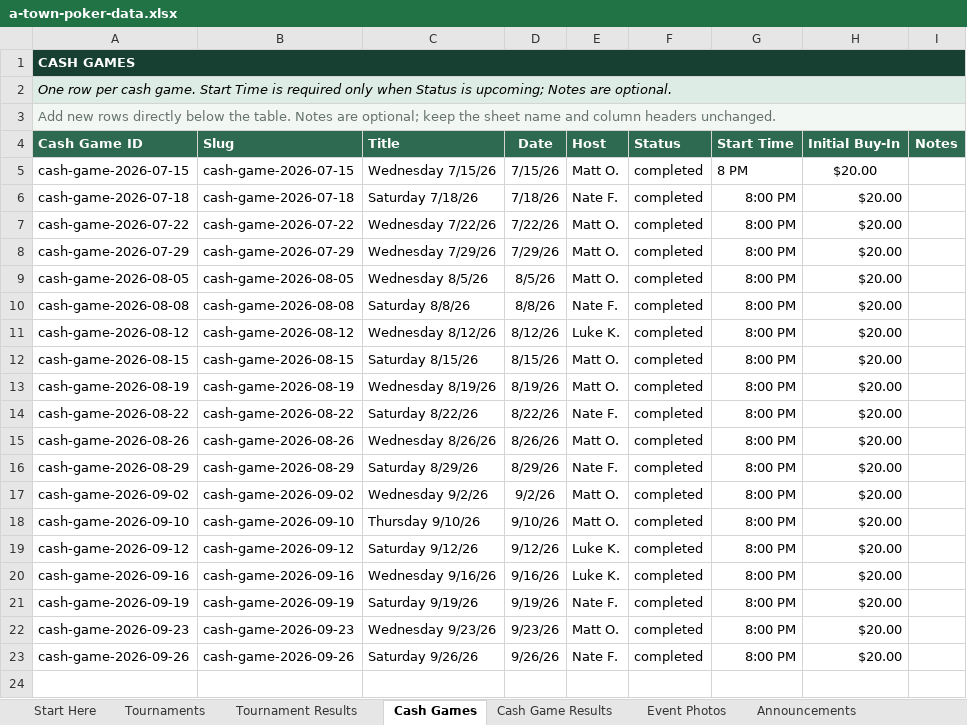
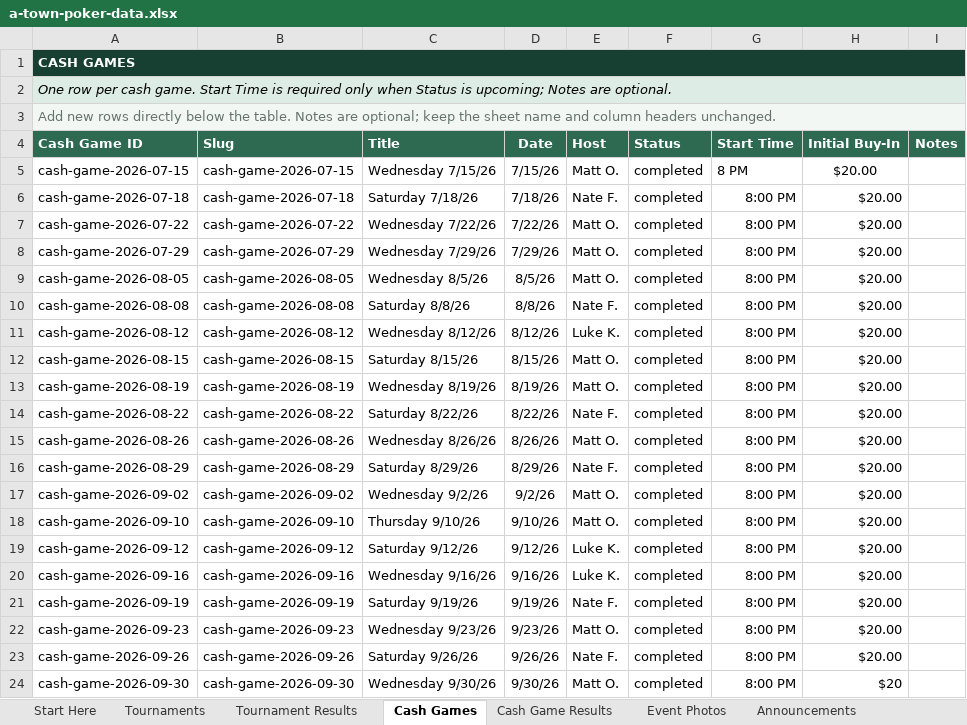
Before and after one commit to matthewoliver01/a-town-poker-site, an Excel workbook: data/source/a-town-poker-data.xlsx, sheet Cash Games, drawn as a sheet; values as stored, in another font and other column widths than the file's, no borders; conditional formats and table styles not drawn; the diff names each change by its address in the sheet, - before the commit and + after, or states it on an @@ line.

```diff
--- a/data/source/a-town-poker-data.xlsx (sheet Cash Games)
+++ b/data/source/a-town-poker-data.xlsx (sheet Cash Games)
+row 24: cash-game-2026-09-30 | cash-game-2026-09-30 | Wednesday 9/30/26 | 9/30/26 | Matt O. | completed | 8:00 PM | $20
```
Also changed, not shown: sheet Cash Game Results, sheet Start Here, 2 other files.
